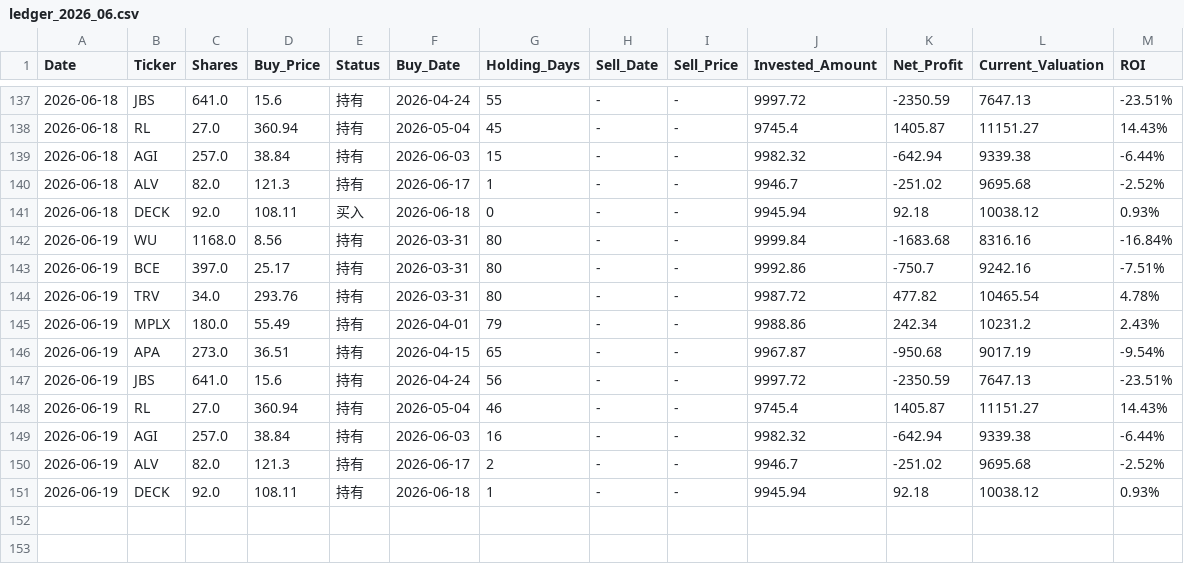
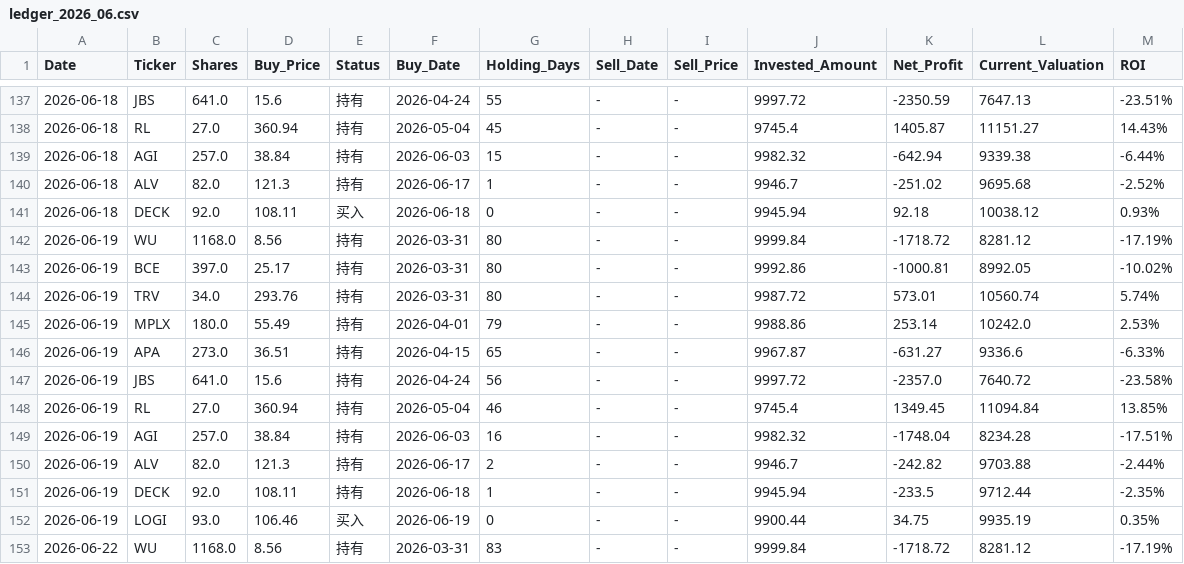
Before and after one commit to RayD-123/micro-quant-simulator, a CSV file: history_database/ledger_2026_06.csv, drawn as a sheet; only a part is shown, gaps mark what is left out; the diff covers the shown part only.

```diff
--- a/history_database/ledger_2026_06.csv
+++ b/history_database/ledger_2026_06.csv
@@ -141,11 +141,13 @@
 2026-06-18,DECK,92.0,108.11,买入,2026-06-18,0,-,-,9945.94,92.18,10038.12,0.93%
-2026-06-19,WU,1168.0,8.56,持有,2026-03-31,80,-,-,9999.84,-1683.68,8316.16,-16.84%
-2026-06-19,BCE,397.0,25.17,持有,2026-03-31,80,-,-,9992.86,-750.7,9242.16,-7.51%
-2026-06-19,TRV,34.0,293.76,持有,2026-03-31,80,-,-,9987.72,477.82,10465.54,4.78%
-2026-06-19,MPLX,180.0,55.49,持有,2026-04-01,79,-,-,9988.86,242.34,10231.2,2.43%
-2026-06-19,APA,273.0,36.51,持有,2026-04-15,65,-,-,9967.87,-950.68,9017.19,-9.54%
-2026-06-19,JBS,641.0,15.6,持有,2026-04-24,56,-,-,9997.72,-2350.59,7647.13,-23.51%
-2026-06-19,RL,27.0,360.94,持有,2026-05-04,46,-,-,9745.4,1405.87,11151.27,14.43%
-2026-06-19,AGI,257.0,38.84,持有,2026-06-03,16,-,-,9982.32,-642.94,9339.38,-6.44%
-2026-06-19,ALV,82.0,121.3,持有,2026-06-17,2,-,-,9946.7,-251.02,9695.68,-2.52%
-2026-06-19,DECK,92.0,108.11,持有,2026-06-18,1,-,-,9945.94,92.18,10038.12,0.93%
+2026-06-19,WU,1168.0,8.56,持有,2026-03-31,80,-,-,9999.84,-1718.72,8281.12,-17.19%
+2026-06-19,BCE,397.0,25.17,持有,2026-03-31,80,-,-,9992.86,-1000.81,8992.05,-10.02%
+2026-06-19,TRV,34.0,293.76,持有,2026-03-31,80,-,-,9987.72,573.01,10560.74,5.74%
+2026-06-19,MPLX,180.0,55.49,持有,2026-04-01,79,-,-,9988.86,253.14,10242.0,2.53%
+2026-06-19,APA,273.0,36.51,持有,2026-04-15,65,-,-,9967.87,-631.27,9336.6,-6.33%
+2026-06-19,JBS,641.0,15.6,持有,2026-04-24,56,-,-,9997.72,-2357.0,7640.72,-23.58%
+2026-06-19,RL,27.0,360.94,持有,2026-05-04,46,-,-,9745.4,1349.45,11094.84,13.85%
+2026-06-19,AGI,257.0,38.84,持有,2026-06-03,16,-,-,9982.32,-1748.04,8234.28,-17.51%
+2026-06-19,ALV,82.0,121.3,持有,2026-06-17,2,-,-,9946.7,-242.82,9703.88,-2.44%
+2026-06-19,DECK,92.0,108.11,持有,2026-06-18,1,-,-,9945.94,-233.5,9712.44,-2.35%
+2026-06-19,LOGI,93.0,106.46,买入,2026-06-19,0,-,-,9900.44,34.75,9935.19,0.35%
+2026-06-22,WU,1168.0,8.56,持有,2026-03-31,83,-,-,9999.84,-1718.72,8281.12,-17.19%
```
Also changed, not shown: 10 added rows elsewhere in this file, daily_equity.csv, 3 other files.
